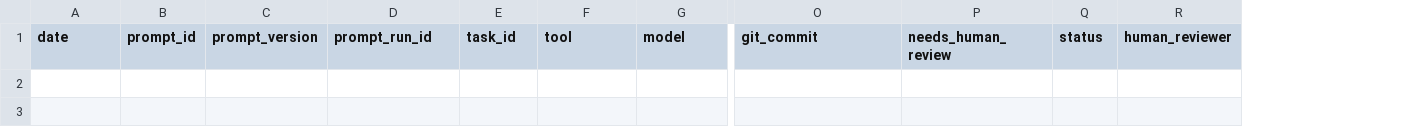
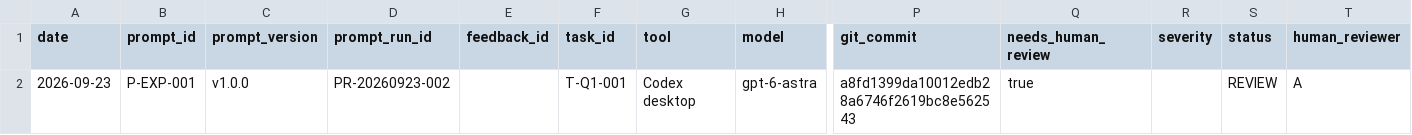
Before and after one commit to 2971793671-lgtm/huawei-cup-2026-team, a CSV file: governance/ai-use-log.csv, drawn as a sheet; only a part is shown, gaps mark what is left out; rows hold the shown columns only; the diff names each change by its address in the sheet, - before the commit and + after, or states it on an @@ line.

Commit message:
docs: add feedback case governance

```diff
--- a/governance/ai-use-log.csv
+++ b/governance/ai-use-log.csv
+column E (feedback_id), empty
+column R (severity), empty
+row 2: 2026-09-23 | P-EXP-001 | v1.0.0 | PR-20260923-002 |  | T-Q1-001 | Codex desktop | gpt-6-astra | a8fd1399da10012edb28a6746f2619bc8e562543 | true |  | REVIEW | A
```
Also changed, not shown: governance/prompts/registry.csv, 20 other files.
